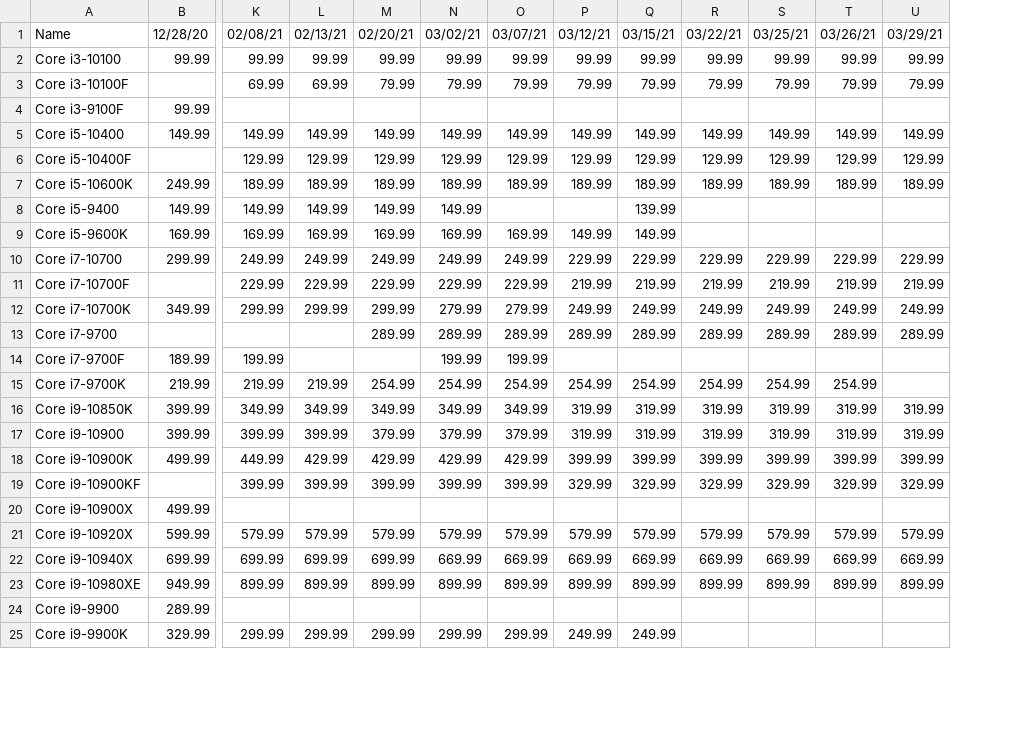
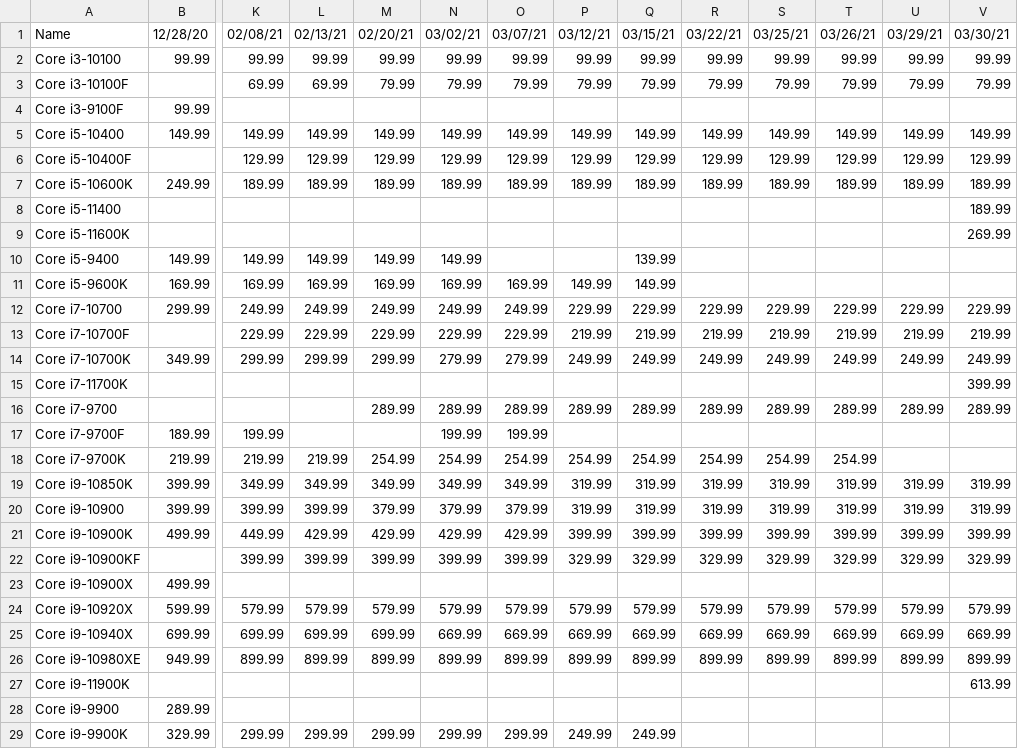
Before and after one commit to Jgoschke86/Jay, a CSV file: WebScrapers/Processors/intel_pricing.csv, drawn as a sheet; only a part is shown, gaps mark what is left out; rows hold the shown columns only; the diff names each change by its address in the sheet, - before the commit and + after, or states it on an @@ line.

```diff
--- a/WebScrapers/Processors/intel_pricing.csv
+++ b/WebScrapers/Processors/intel_pricing.csv
+column V, rows 1-7: 03/30/21 | 99.99 | 79.99 |  | 149.99 | 129.99 | 189.99; rows 12-14: 229.99 | 219.99 | 249.99; rows 16-26: 289.99 |  |  | 319.99 | 319.99 | 399.99 | 329.99 |  | 579.99 | 669.99 | 899.99
+row 8: Core i5-11400 |  |  |  |  |  |  |  |  |  |  |  |  | 189.99
+row 9: Core i5-11600K |  |  |  |  |  |  |  |  |  |  |  |  | 269.99
+row 15: Core i7-11700K |  |  |  |  |  |  |  |  |  |  |  |  | 399.99
+row 27: Core i9-11900K |  |  |  |  |  |  |  |  |  |  |  |  | 613.99
```
Also changed, not shown: WebScrapers/Processors/Proc_Price_Data.csv, WebScrapers/Processors/amd_pricing.csv.
